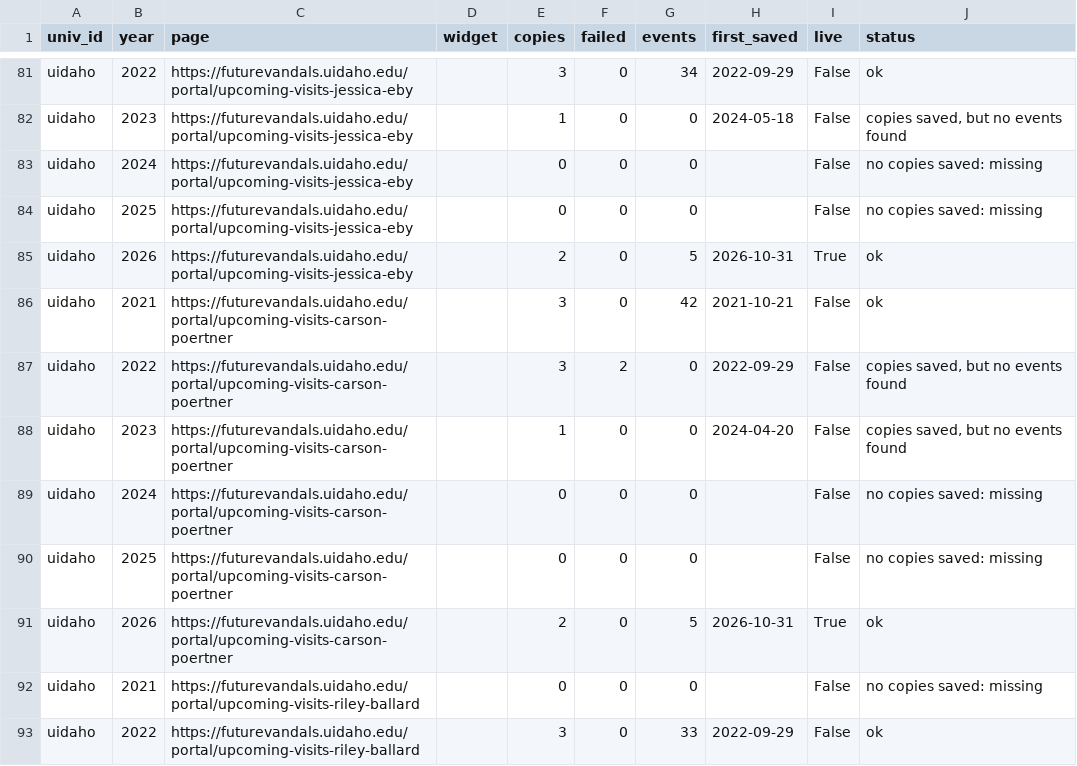
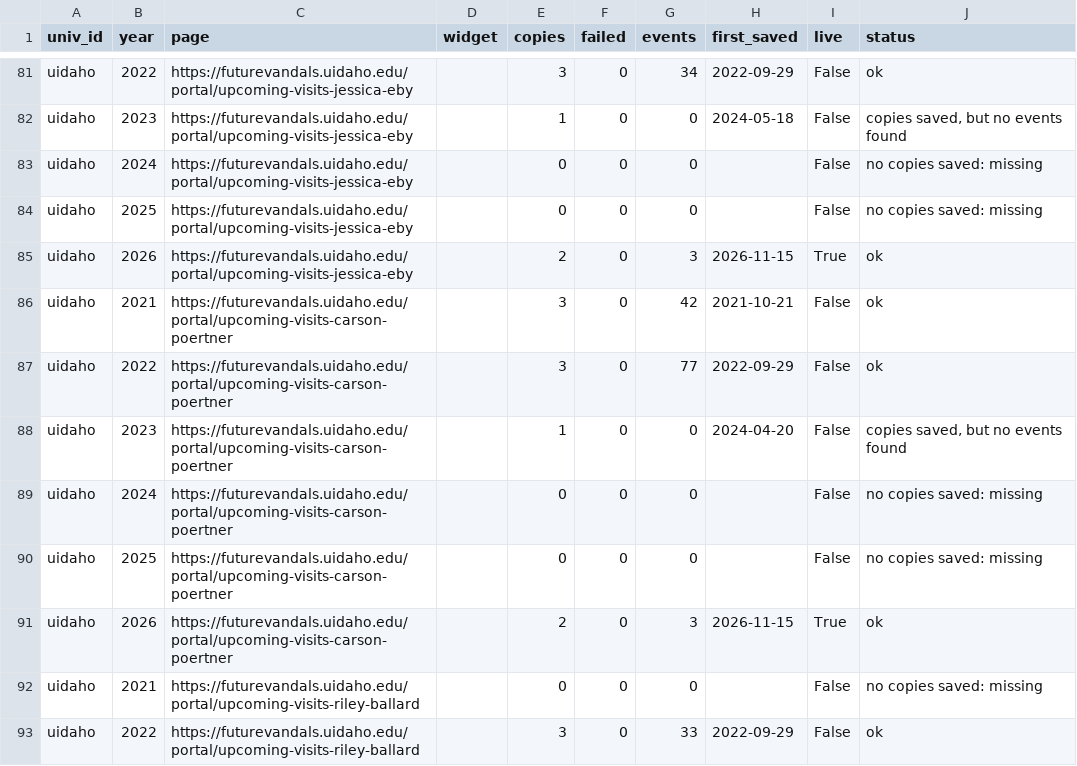
Before and after one commit to taylormcandrew/fa26-1433-TAYLORM5, a CSV file: scraper/output/coverage.csv, drawn as a sheet; only a part is shown, gaps mark what is left out; the diff covers the shown part only.

```diff
--- a/scraper/output/coverage.csv
+++ b/scraper/output/coverage.csv
@@ -84,5 +84,5 @@ uidaho,2024,https://futurevandals.uidaho.edu/portal/upcoming-visits-jessica-eby,
 uidaho,2025,https://futurevandals.uidaho.edu/portal/upcoming-visits-jessica-eby,,0,0,0,,False,no copies saved: missing
-uidaho,2026,https://futurevandals.uidaho.edu/portal/upcoming-visits-jessica-eby,,2,0,5,2026-10-31,True,ok
+uidaho,2026,https://futurevandals.uidaho.edu/portal/upcoming-visits-jessica-eby,,2,0,3,2026-11-15,True,ok
 uidaho,2021,https://futurevandals.uidaho.edu/portal/upcoming-visits-carson-poertner,,3,0,42,2021-10-21,False,ok
-uidaho,2022,https://futurevandals.uidaho.edu/portal/upcoming-visits-carson-poertner,,3,2,0,2022-09-29,False,"copies saved, but no events found"
+uidaho,2022,https://futurevandals.uidaho.edu/portal/upcoming-visits-carson-poertner,,3,0,77,2022-09-29,False,ok
 uidaho,2023,https://futurevandals.uidaho.edu/portal/upcoming-visits-carson-poertner,,1,0,0,2024-04-20,False,"copies saved, but no events found"
@@ -90,3 +90,3 @@ uidaho,2024,https://futurevandals.uidaho.edu/portal/upcoming-visits-carson-poert
 uidaho,2025,https://futurevandals.uidaho.edu/portal/upcoming-visits-carson-poertner,,0,0,0,,False,no copies saved: missing
-uidaho,2026,https://futurevandals.uidaho.edu/portal/upcoming-visits-carson-poertner,,2,0,5,2026-10-31,True,ok
+uidaho,2026,https://futurevandals.uidaho.edu/portal/upcoming-visits-carson-poertner,,2,0,3,2026-11-15,True,ok
 uidaho,2021,https://futurevandals.uidaho.edu/portal/upcoming-visits-riley-ballard,,0,0,0,,False,no copies saved: missing
```
Also changed, not shown: 59 edited cells elsewhere in this file, scraper/calendars.csv, scraper/output/events.csv.
